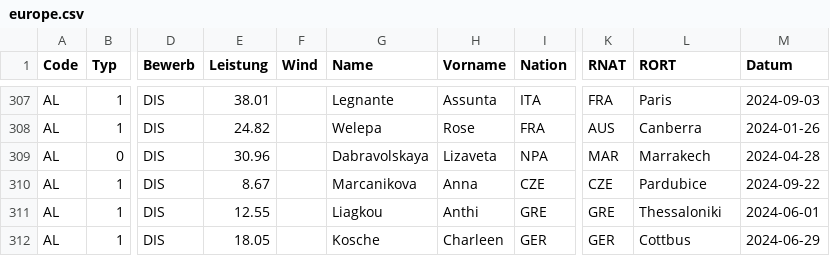
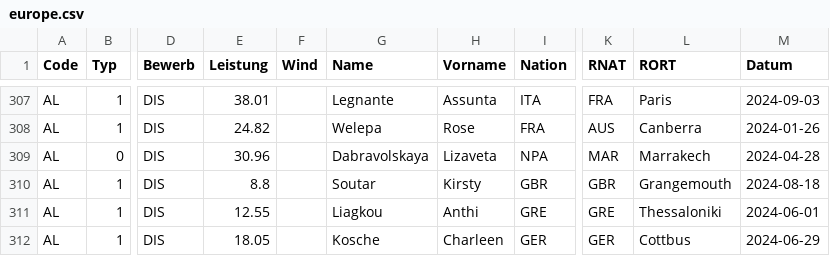
Before and after one commit to nimarion/para-records, a CSV file: leads/europe.csv, drawn as a sheet; only a part is shown, gaps mark what is left out; the diff names each change by its address in the sheet, - before the commit and + after, or states it on an @@ line.

```diff
--- a/leads/europe.csv
+++ b/leads/europe.csv
-E310 (Leistung): 8.67
+E310 (Leistung): 8.8
-G310 (Name): Marcanikova
+G310 (Name): Soutar
-H310 (Vorname): Anna
+H310 (Vorname): Kirsty
-I310 (Nation): CZE
+I310 (Nation): GBR
-K310 (RNAT): CZE
+K310 (RNAT): GBR
-L310 (RORT): Pardubice
+L310 (RORT): Grangemouth
-M310 (Datum): 2024-09-22
+M310 (Datum): 2024-08-18
```
